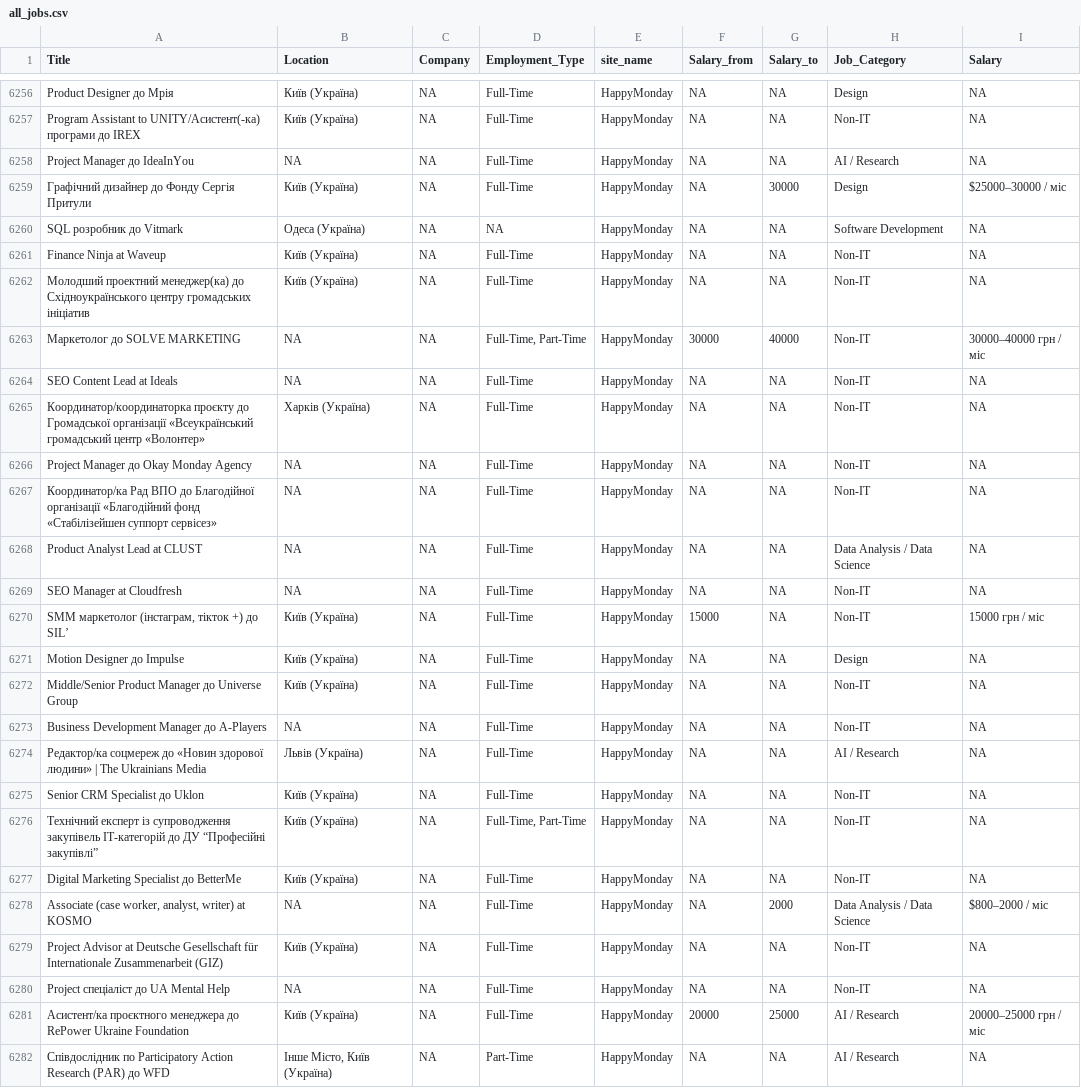
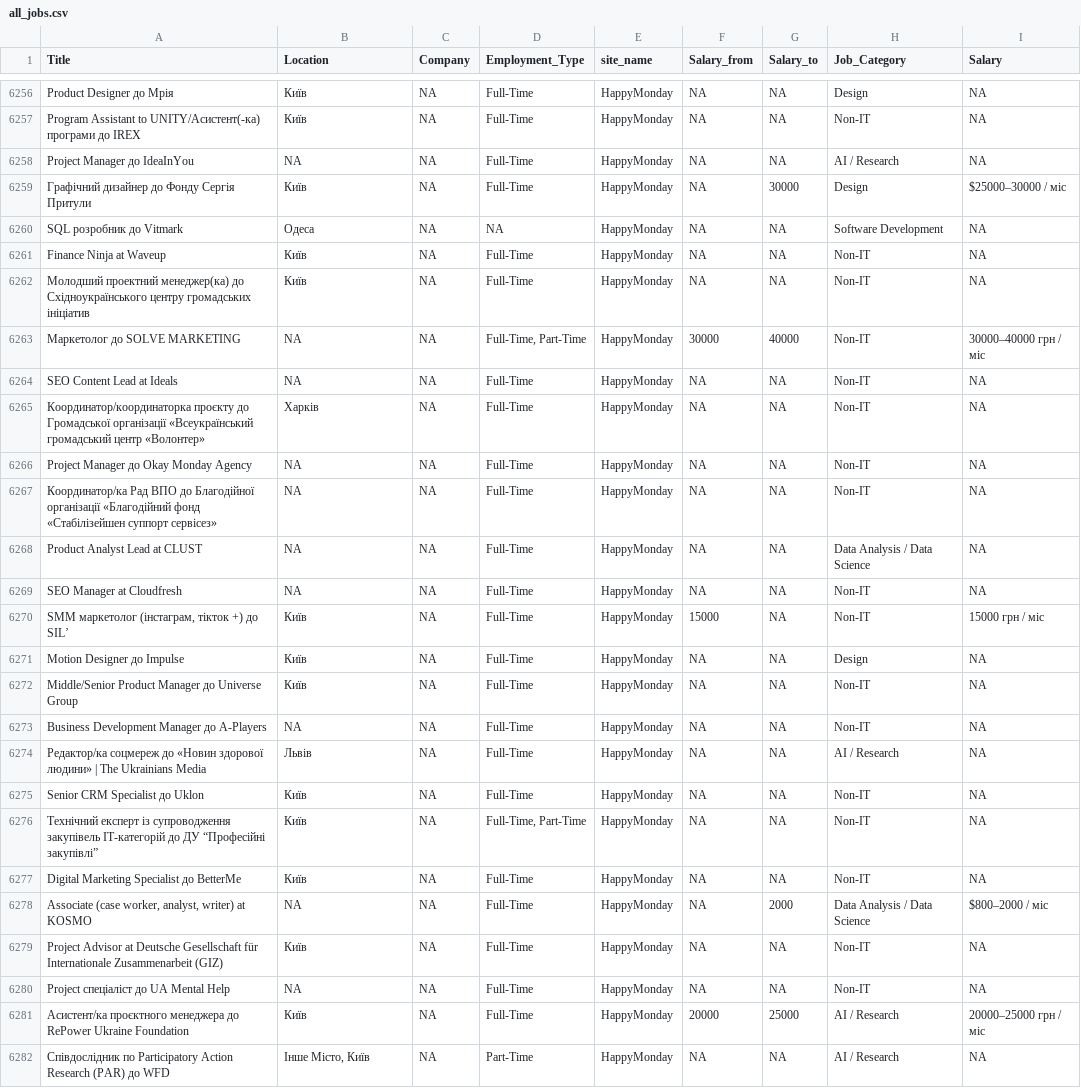
Before and after one commit to slash4r/scam-project, a CSV file: data/all_jobs.csv, drawn as a sheet; only a part is shown, gaps mark what is left out; the diff covers the shown part only.

Commit message:
fixed location cleaning

```diff
--- a/data/all_jobs.csv
+++ b/data/all_jobs.csv
@@ -6256,11 +6256,11 @@
-"Product Designer до Мрія","Київ (Україна)",NA,"Full-Time","HappyMonday",NA,NA,"Design",NA
-"Program Assistant to UNITY/Асистент(-ка) програми до IREX","Київ (Україна)",NA,"Full-Time","HappyMonday",NA,NA,"Non-IT",NA
+"Product Designer до Мрія","Київ",NA,"Full-Time","HappyMonday",NA,NA,"Design",NA
+"Program Assistant to UNITY/Асистент(-ка) програми до IREX","Київ",NA,"Full-Time","HappyMonday",NA,NA,"Non-IT",NA
 "Project Manager до IdeaInYou",NA,NA,"Full-Time","HappyMonday",NA,NA,"AI / Research",NA
-"Графічний дизайнер до Фонду Сергія Притули","Київ (Україна)",NA,"Full-Time","HappyMonday",NA,30000,"Design","$25000–30000 / міс"
-"SQL розробник до Vitmark","Одеса (Україна)",NA,NA,"HappyMonday",NA,NA,"Software Development",NA
-"Finance Ninja at Waveup","Київ (Україна)",NA,"Full-Time","HappyMonday",NA,NA,"Non-IT",NA
-"Молодший проектний менеджер(ка) до Східноукраїнського центру громадських ініціатив","Київ (Україна)",NA,"Full-Time","HappyMonday",NA,NA,"Non-IT",NA
+"Графічний дизайнер до Фонду Сергія Притули","Київ",NA,"Full-Time","HappyMonday",NA,30000,"Design","$25000–30000 / міс"
+"SQL розробник до Vitmark","Одеса",NA,NA,"HappyMonday",NA,NA,"Software Development",NA
+"Finance Ninja at Waveup","Київ",NA,"Full-Time","HappyMonday",NA,NA,"Non-IT",NA
+"Молодший проектний менеджер(ка) до Східноукраїнського центру громадських ініціатив","Київ",NA,"Full-Time","HappyMonday",NA,NA,"Non-IT",NA
 "Маркетолог до SOLVE MARKETING",NA,NA,"Full-Time, Part-Time","HappyMonday",30000,40000,"Non-IT","30000–40000 грн / міс"
 "SEO Content Lead at Ideals",NA,NA,"Full-Time","HappyMonday",NA,NA,"Non-IT",NA
-"Координатор/координаторка проєкту до Громадської організації «Всеукраїнський громадський центр «Волонтер»","Харків (Україна)",NA,"Full-Time","HappyMonday",NA,NA,"Non-IT",NA
+"Координатор/координаторка проєкту до Громадської організації «Всеукраїнський громадський центр «Волонтер»","Харків",NA,"Full-Time","HappyMonday",NA,NA,"Non-IT",NA
 "Project Manager до Okay Monday Agency",NA,NA,"Full-Time","HappyMonday",NA,NA,"Non-IT",NA
@@ -6269,14 +6269,14 @@
 "SEO Manager at Cloudfresh",NA,NA,"Full-Time","HappyMonday",NA,NA,"Non-IT",NA
-"SMM маркетолог (інстаграм, тікток +) до SIL’","Київ (Україна)",NA,"Full-Time","HappyMonday",15000,NA,"Non-IT","15000 грн / міс"
-"Motion Designer до Impulse","Київ (Україна)",NA,"Full-Time","HappyMonday",NA,NA,"Design",NA
-"Middle/Senior Product Manager до Universe Group","Київ (Україна)",NA,"Full-Time","HappyMonday",NA,NA,"Non-IT",NA
+"SMM маркетолог (інстаграм, тікток +) до SIL’","Київ",NA,"Full-Time","HappyMonday",15000,NA,"Non-IT","15000 грн / міс"
+"Motion Designer до Impulse","Київ",NA,"Full-Time","HappyMonday",NA,NA,"Design",NA
+"Middle/Senior Product Manager до Universe Group","Київ",NA,"Full-Time","HappyMonday",NA,NA,"Non-IT",NA
 "Business Development Manager до A-Players",NA,NA,"Full-Time","HappyMonday",NA,NA,"Non-IT",NA
-"Редактор/ка соцмереж до «Новин здорової людини» | The Ukrainians Media","Львів (Україна)",NA,"Full-Time","HappyMonday",NA,NA,"AI / Research",NA
-"Senior CRM Specialist до Uklon","Київ (Україна)",NA,"Full-Time","HappyMonday",NA,NA,"Non-IT",NA
-"Технічний експерт із супроводження закупівель IT-категорій до ДУ “Професійні закупівлі”","Київ (Україна)",NA,"Full-Time, Part-Time","HappyMonday",NA,NA,"Non-IT",NA
-"Digital Marketing Specialist до BetterMe","Київ (Україна)",NA,"Full-Time","HappyMonday",NA,NA,"Non-IT",NA
+"Редактор/ка соцмереж до «Новин здорової людини» | The Ukrainians Media","Львів",NA,"Full-Time","HappyMonday",NA,NA,"AI / Research",NA
+"Senior CRM Specialist до Uklon","Київ",NA,"Full-Time","HappyMonday",NA,NA,"Non-IT",NA
+"Технічний експерт із супроводження закупівель IT-категорій до ДУ “Професійні закупівлі”","Київ",NA,"Full-Time, Part-Time","HappyMonday",NA,NA,"Non-IT",NA
+"Digital Marketing Specialist до BetterMe","Київ",NA,"Full-Time","HappyMonday",NA,NA,"Non-IT",NA
 "Associate (case worker, analyst, writer) at KOSMO",NA,NA,"Full-Time","HappyMonday",NA,2000,"Data Analysis / Data Science","$800–2000 / міс"
-"Project Advisor at Deutsche Gesellschaft für Internationale Zusammenarbeit (GIZ)","Київ (Україна)",NA,"Full-Time","HappyMonday",NA,NA,"Non-IT",NA
+"Project Advisor at Deutsche Gesellschaft für Internationale Zusammenarbeit (GIZ)","Київ",NA,"Full-Time","HappyMonday",NA,NA,"Non-IT",NA
 "Project спеціаліст до UA Mental Help",NA,NA,"Full-Time","HappyMonday",NA,NA,"Non-IT",NA
-"Асистент/ка проєктного менеджера до RePower Ukraine Foundation","Київ (Україна)",NA,"Full-Time","HappyMonday",20000,25000,"AI / Research","20000–25000 грн / міс"
-"Cпівдослідник по Participatory Action Research (PAR) до WFD","Інше Місто, Київ (Україна)",NA,"Part-Time","HappyMonday",NA,NA,"AI / Research",NA
+"Асистент/ка проєктного менеджера до RePower Ukraine Foundation","Київ",NA,"Full-Time","HappyMonday",20000,25000,"AI / Research","20000–25000 грн / міс"
+"Cпівдослідник по Participatory Action Research (PAR) до WFD","Інше Місто, Київ",NA,"Part-Time","HappyMonday",NA,NA,"AI / Research",NA
```
Also changed, not shown: 99 edited cells elsewhere in this file, 1 other file.
